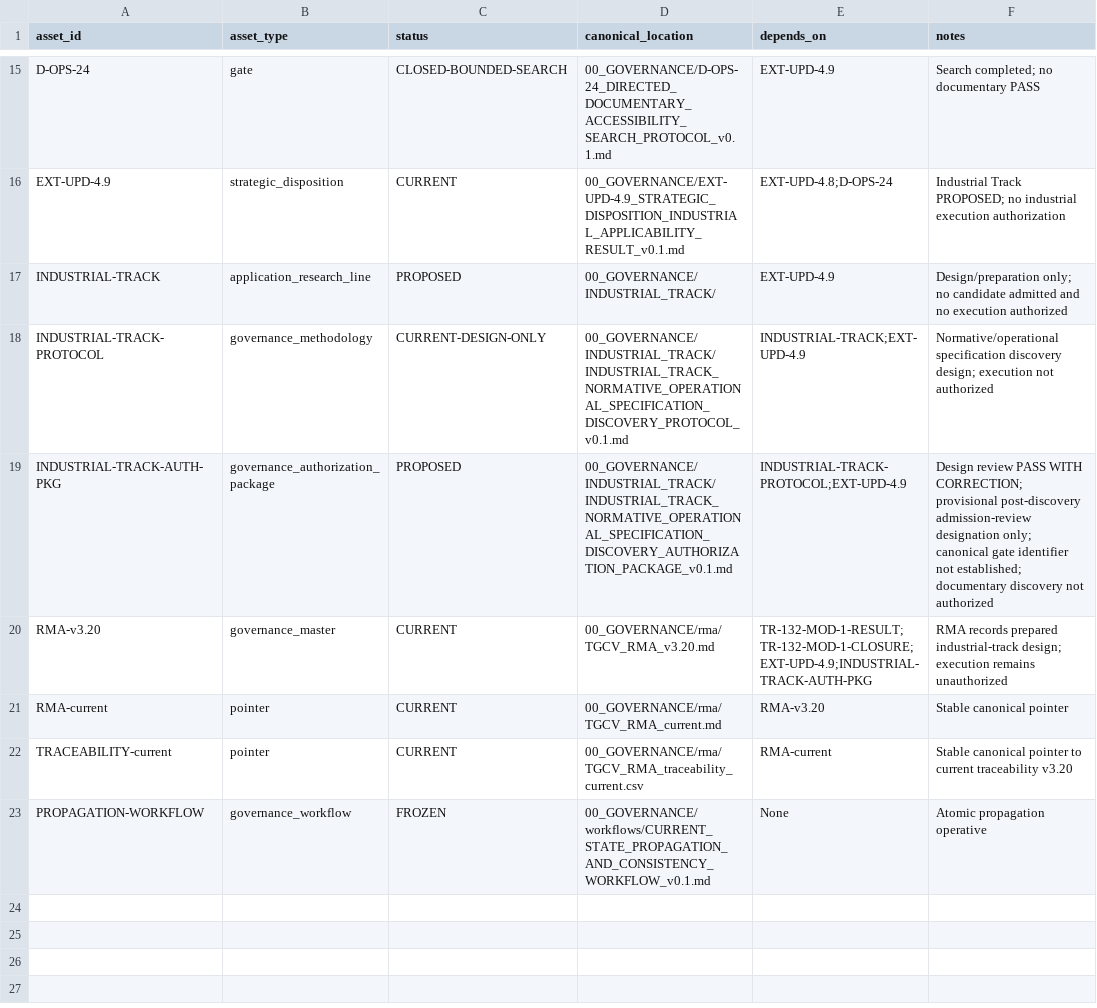
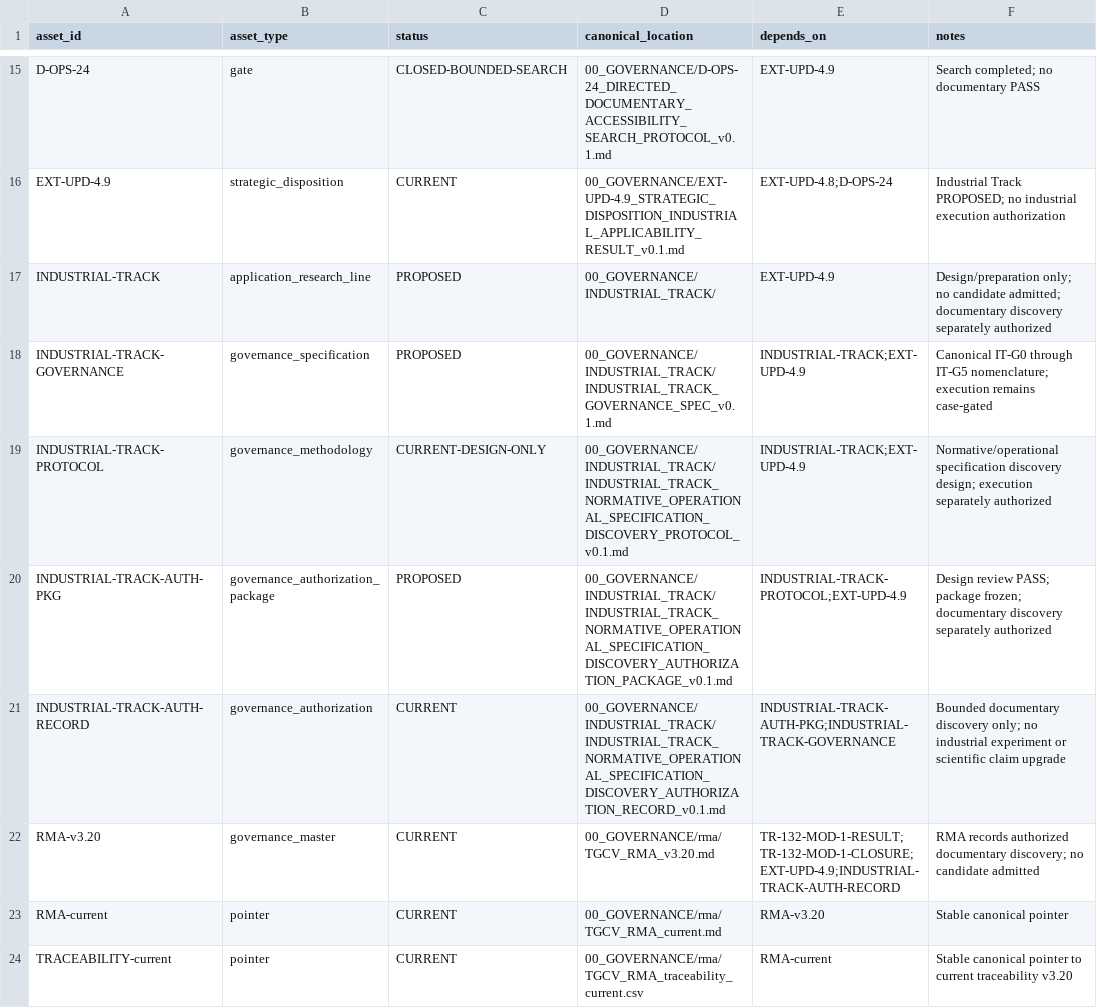
Before and after one commit to jcarmonabastida-pixel/TGCV, a CSV file: 00_GOVERNANCE/rma/TGCV_RMA_traceability_current.csv, drawn as a sheet; only a part is shown, gaps mark what is left out; the shorter side is filled out with more unchanged rows.

Commit message:
governance: atomically propagate industrial discovery authorization

```diff
--- a/00_GOVERNANCE/rma/TGCV_RMA_traceability_current.csv
+++ b/00_GOVERNANCE/rma/TGCV_RMA_traceability_current.csv
@@ -16,6 +16,8 @@ D-OPS-24,gate,CLOSED-BOUNDED-SEARCH,00_GOVERNANCE/D-OPS-24_DIRECTED_DOCUMENTARY_
 EXT-UPD-4.9,strategic_disposition,CURRENT,00_GOVERNANCE/EXT-UPD-4.9_STRATEGIC_DISPOSITION_INDUSTRIAL_APPLICABILITY_RESULT_v0.1.md,EXT-UPD-4.8;D-OPS-24,Industrial Track PROPOSED; no industrial execution authorization
-INDUSTRIAL-TRACK,application_research_line,PROPOSED,00_GOVERNANCE/INDUSTRIAL_TRACK/,EXT-UPD-4.9,Design/preparation only; no candidate admitted and no execution authorized
-INDUSTRIAL-TRACK-PROTOCOL,governance_methodology,CURRENT-DESIGN-ONLY,00_GOVERNANCE/INDUSTRIAL_TRACK/INDUSTRIAL_TRACK_NORMATIVE_OPERATIONAL_SPECIFICATION_DISCOVERY_PROTOCOL_v0.1.md,INDUSTRIAL-TRACK;EXT-UPD-4.9,Normative/operational specification discovery design; execution not authorized
-INDUSTRIAL-TRACK-AUTH-PKG,governance_authorization_package,PROPOSED,00_GOVERNANCE/INDUSTRIAL_TRACK/INDUSTRIAL_TRACK_NORMATIVE_OPERATIONAL_SPECIFICATION_DISCOVERY_AUTHORIZATION_PACKAGE_v0.1.md,INDUSTRIAL-TRACK-PROTOCOL;EXT-UPD-4.9,Design review PASS WITH CORRECTION; provisional post-discovery admission-review designation only; canonical gate identifier not established; documentary discovery not authorized
-RMA-v3.20,governance_master,CURRENT,00_GOVERNANCE/rma/TGCV_RMA_v3.20.md,TR-132-MOD-1-RESULT;TR-132-MOD-1-CLOSURE;EXT-UPD-4.9;INDUSTRIAL-TRACK-AUTH-PKG,RMA records prepared industrial-track design; execution remains unauthorized
+INDUSTRIAL-TRACK,application_research_line,PROPOSED,00_GOVERNANCE/INDUSTRIAL_TRACK/,EXT-UPD-4.9,Design/preparation only; no candidate admitted; documentary discovery separately authorized
+INDUSTRIAL-TRACK-GOVERNANCE,governance_specification,PROPOSED,00_GOVERNANCE/INDUSTRIAL_TRACK/INDUSTRIAL_TRACK_GOVERNANCE_SPEC_v0.1.md,INDUSTRIAL-TRACK;EXT-UPD-4.9,Canonical IT-G0 through IT-G5 nomenclature; execution remains case-gated
+INDUSTRIAL-TRACK-PROTOCOL,governance_methodology,CURRENT-DESIGN-ONLY,00_GOVERNANCE/INDUSTRIAL_TRACK/INDUSTRIAL_TRACK_NORMATIVE_OPERATIONAL_SPECIFICATION_DISCOVERY_PROTOCOL_v0.1.md,INDUSTRIAL-TRACK;EXT-UPD-4.9,Normative/operational specification discovery design; execution separately authorized
+INDUSTRIAL-TRACK-AUTH-PKG,governance_authorization_package,PROPOSED,00_GOVERNANCE/INDUSTRIAL_TRACK/INDUSTRIAL_TRACK_NORMATIVE_OPERATIONAL_SPECIFICATION_DISCOVERY_AUTHORIZATION_PACKAGE_v0.1.md,INDUSTRIAL-TRACK-PROTOCOL;EXT-UPD-4.9,Design review PASS; package frozen; documentary discovery separately authorized
+INDUSTRIAL-TRACK-AUTH-RECORD,governance_authorization,CURRENT,00_GOVERNANCE/INDUSTRIAL_TRACK/INDUSTRIAL_TRACK_NORMATIVE_OPERATIONAL_SPECIFICATION_DISCOVERY_AUTHORIZATION_RECORD_v0.1.md,INDUSTRIAL-TRACK-AUTH-PKG;INDUSTRIAL-TRACK-GOVERNANCE,Bounded documentary discovery only; no industrial experiment or scientific claim upgrade
+RMA-v3.20,governance_master,CURRENT,00_GOVERNANCE/rma/TGCV_RMA_v3.20.md,TR-132-MOD-1-RESULT;TR-132-MOD-1-CLOSURE;EXT-UPD-4.9;INDUSTRIAL-TRACK-AUTH-RECORD,RMA records authorized documentary discovery; no candidate admitted
 RMA-current,pointer,CURRENT,00_GOVERNANCE/rma/TGCV_RMA_current.md,RMA-v3.20,Stable canonical pointer
```
Also changed, not shown: 3 other files.
